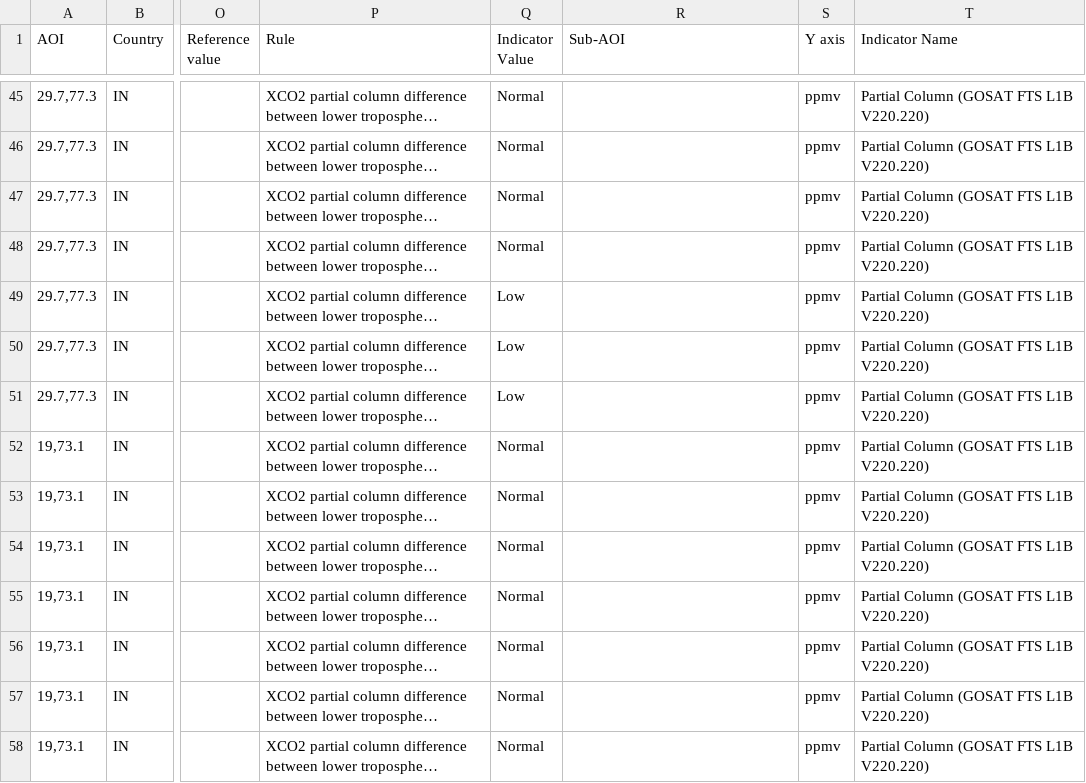
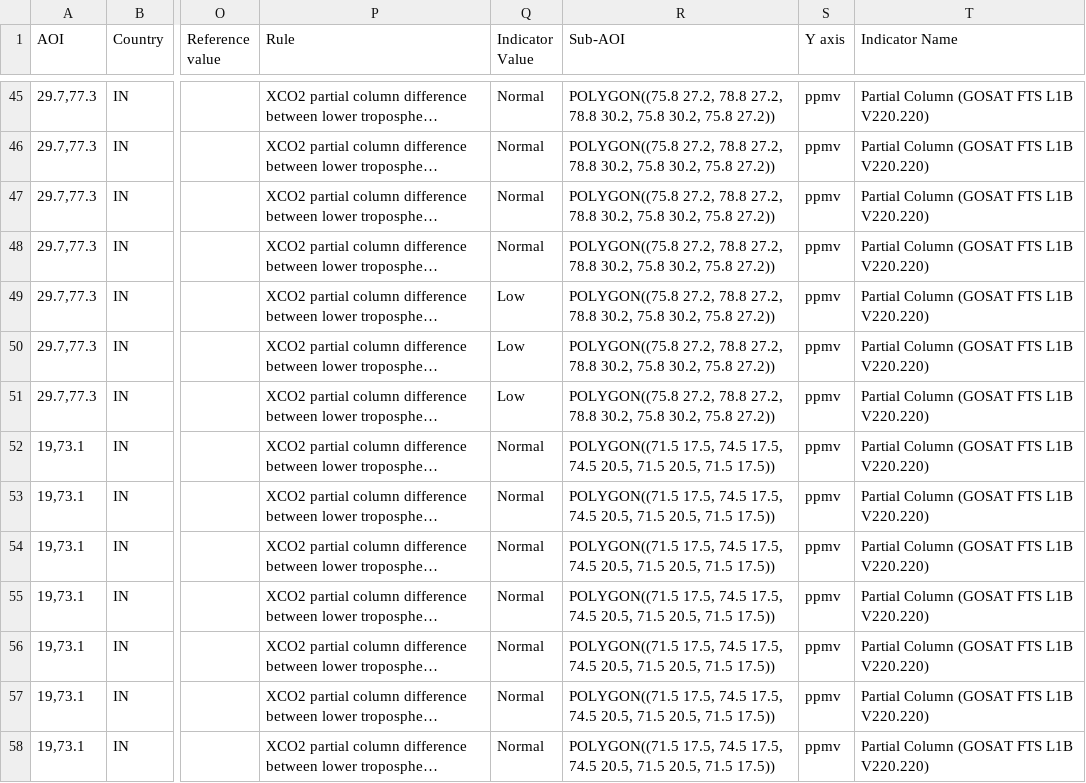
Before and after one commit to eurodatacube/eodash, a CSV file: app/public/data/trilateral/N2.csv, drawn as a sheet; only a part is shown, gaps mark what is left out; long unchanged cells end in …; the diff covers the shown part only; the diff names each change by its address in the sheet, - before the commit and + after, or states it on an @@ line.

```diff
--- a/app/public/data/trilateral/N2.csv
+++ b/app/public/data/trilateral/N2.csv
-R45:R51 (Sub-AOI): (empty)
+R45:R51 (Sub-AOI): POLYGON((75.8 27.2, 78.8 27.2, 78.8 30.2, 75.8 30.2, 75.8 27.2))
-R52:R58 (Sub-AOI): (empty)
+R52:R58 (Sub-AOI): POLYGON((71.5 17.5, 74.5 17.5, 74.5 20.5, 71.5 20.5, 71.5 17.5))
```
Also changed, not shown: 55 edited cells elsewhere in this file.
